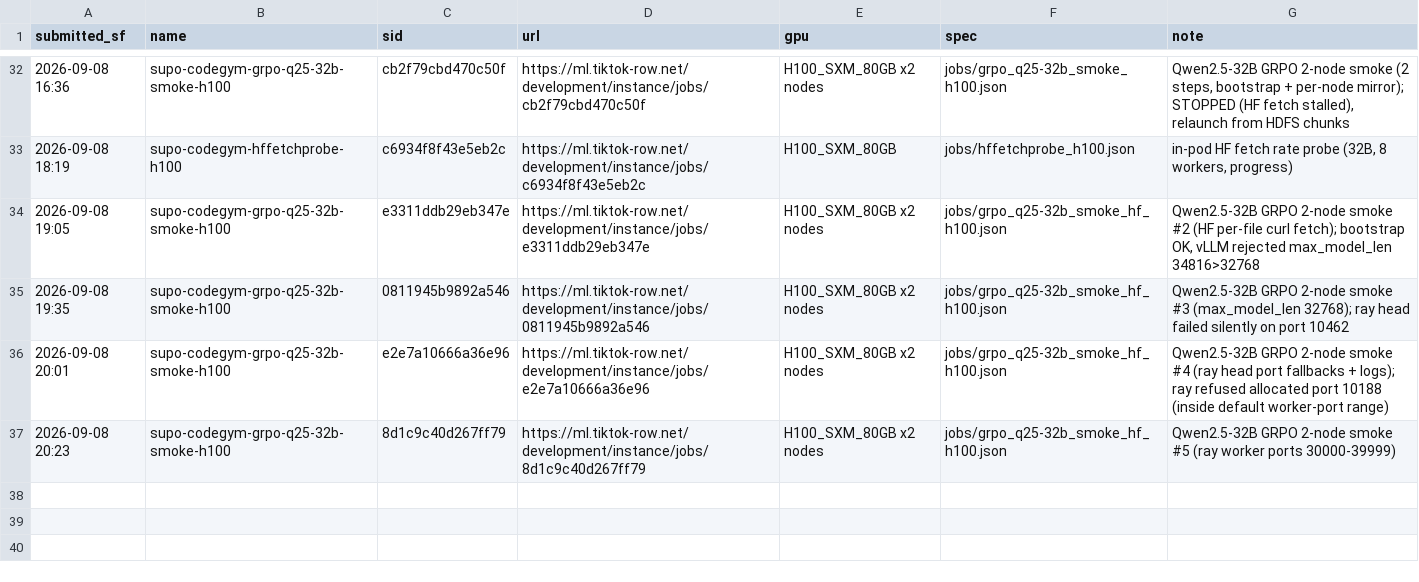
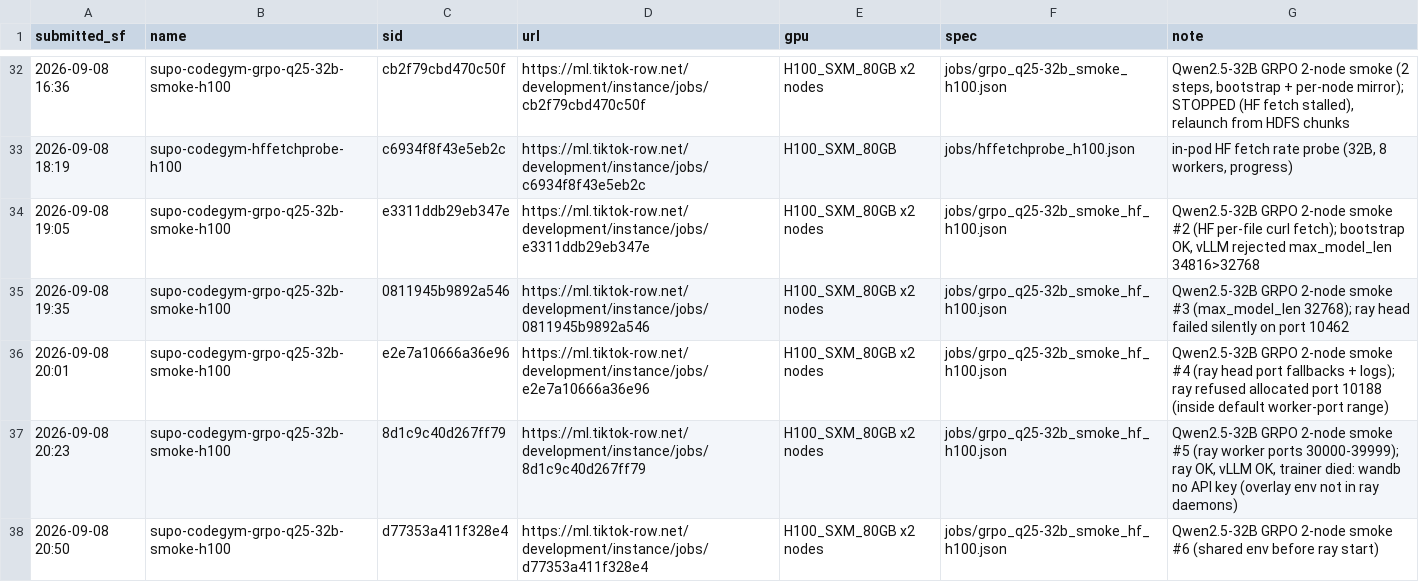
Before and after one commit to RainyFields/supo_codegym, a TSV file: jobs/JOBS.tsv, drawn as a sheet; only a part is shown, gaps mark what is left out.

Commit message:
ledger: 32B smoke #6

```diff
--- a/jobs/JOBS.tsv
+++ b/jobs/JOBS.tsv
@@ -36,2 +36,3 @@ submitted_sf	name	sid	url	gpu	spec	note
 2026-09-08 20:01	supo-codegym-grpo-q25-32b-smoke-h100	e2e7a10666a36e96	https://ml.tiktok-row.net/development/instance/jobs/e2e7a10666a36e96	H100_SXM_80GB x2 nodes	jobs/grpo_q25-32b_smoke_hf_h100.json	Qwen2.5-32B GRPO 2-node smoke #4 (ray head port fallbacks + logs); ray refused allocated port 10188 (inside default worker-port range)
-2026-09-08 20:23	supo-codegym-grpo-q25-32b-smoke-h100	8d1c9c40d267ff79	https://ml.tiktok-row.net/development/instance/jobs/8d1c9c40d267ff79	H100_SXM_80GB x2 nodes	jobs/grpo_q25-32b_smoke_hf_h100.json	Qwen2.5-32B GRPO 2-node smoke #5 (ray worker ports 30000-39999)
+2026-09-08 20:23	supo-codegym-grpo-q25-32b-smoke-h100	8d1c9c40d267ff79	https://ml.tiktok-row.net/development/instance/jobs/8d1c9c40d267ff79	H100_SXM_80GB x2 nodes	jobs/grpo_q25-32b_smoke_hf_h100.json	Qwen2.5-32B GRPO 2-node smoke #5 (ray worker ports 30000-39999); ray OK, vLLM OK, trainer died: wandb no API key (overlay env not in ray daemons)
+2026-09-08 20:50	supo-codegym-grpo-q25-32b-smoke-h100	d77353a411f328e4	https://ml.tiktok-row.net/development/instance/jobs/d77353a411f328e4	H100_SXM_80GB x2 nodes	jobs/grpo_q25-32b_smoke_hf_h100.json	Qwen2.5-32B GRPO 2-node smoke #6 (shared env before ray start)
```
